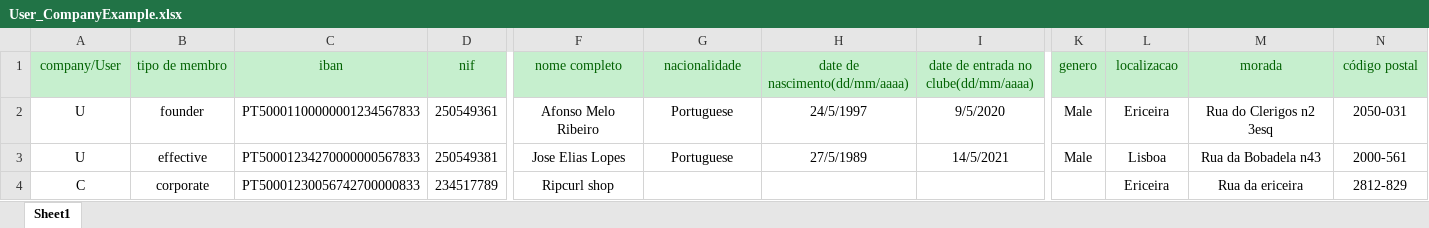
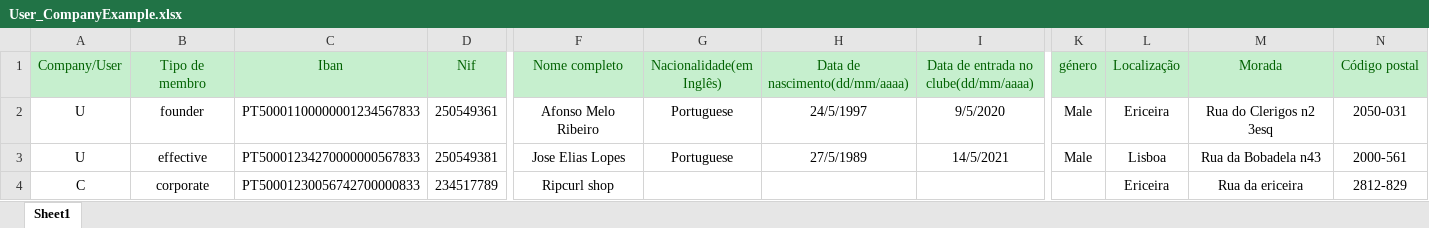
Before and after one commit to BernardoFMF/surf-management-app, an Excel workbook: frontend/src/assets/data/User_CompanyExample.xlsx, sheet Sheet1, drawn as a sheet; only a part is shown, gaps mark what is left out; values as stored, in another font and other column widths than the file's, no borders; the diff covers the shown part only; the diff names each change by its address in the sheet, - before the commit and + after, or states it on an @@ line.

Commit message:
changed the ImportExamples

```diff
--- a/frontend/src/assets/data/User_CompanyExample.xlsx (sheet Sheet1)
+++ b/frontend/src/assets/data/User_CompanyExample.xlsx (sheet Sheet1)
-A1: company/User
+A1: Company/User
-B1: tipo de membro
+B1: Tipo de membro
-C1: iban
+C1: Iban
-D1: nif
+D1: Nif
-F1: nome completo
+F1: Nome completo
-G1: nacionalidade
+G1: Nacionalidade(em Inglês)
-H1: date de nascimento(dd/mm/aaaa)
+H1: Data de nascimento(dd/mm/aaaa)
-I1: date de entrada no clube(dd/mm/aaaa)
+I1: Data de entrada no clube(dd/mm/aaaa)
-K1: genero
+K1: género
-L1: localizacao
+L1: Localização
-M1: morada
+M1: Morada
-N1: código postal
+N1: Código postal
```
Also changed, not shown: 2 edited cells elsewhere in this sheet, frontend/src/assets/data/MemberSportsExample.xlsx, frontend/src/assets/data/QuotaExample.xlsx, 1 other file.
